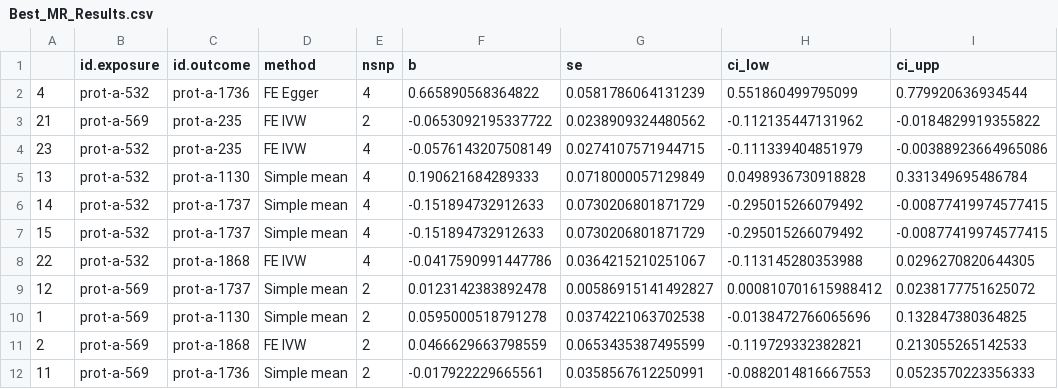
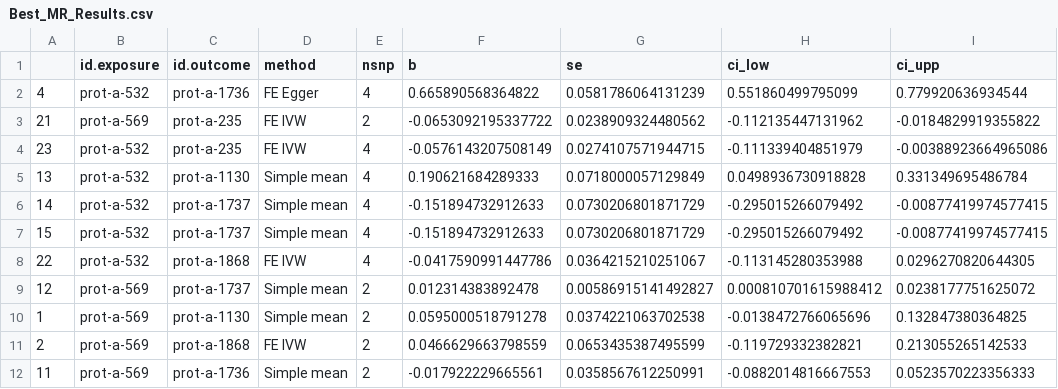
Before and after one commit to adityamittal13/GWAS-Correlation-Platform, a CSV file: Best_MR_Results.csv, drawn as a sheet; only a part is shown; the diff names each change by its address in the sheet, - before the commit and + after, or states it on an @@ line.

Commit message:
Update Best_MR_Results.csv

```diff
--- a/Best_MR_Results.csv
+++ b/Best_MR_Results.csv
-F9 (b): 0.0123142383892478
+F9 (b): 0.012314383892478
```
